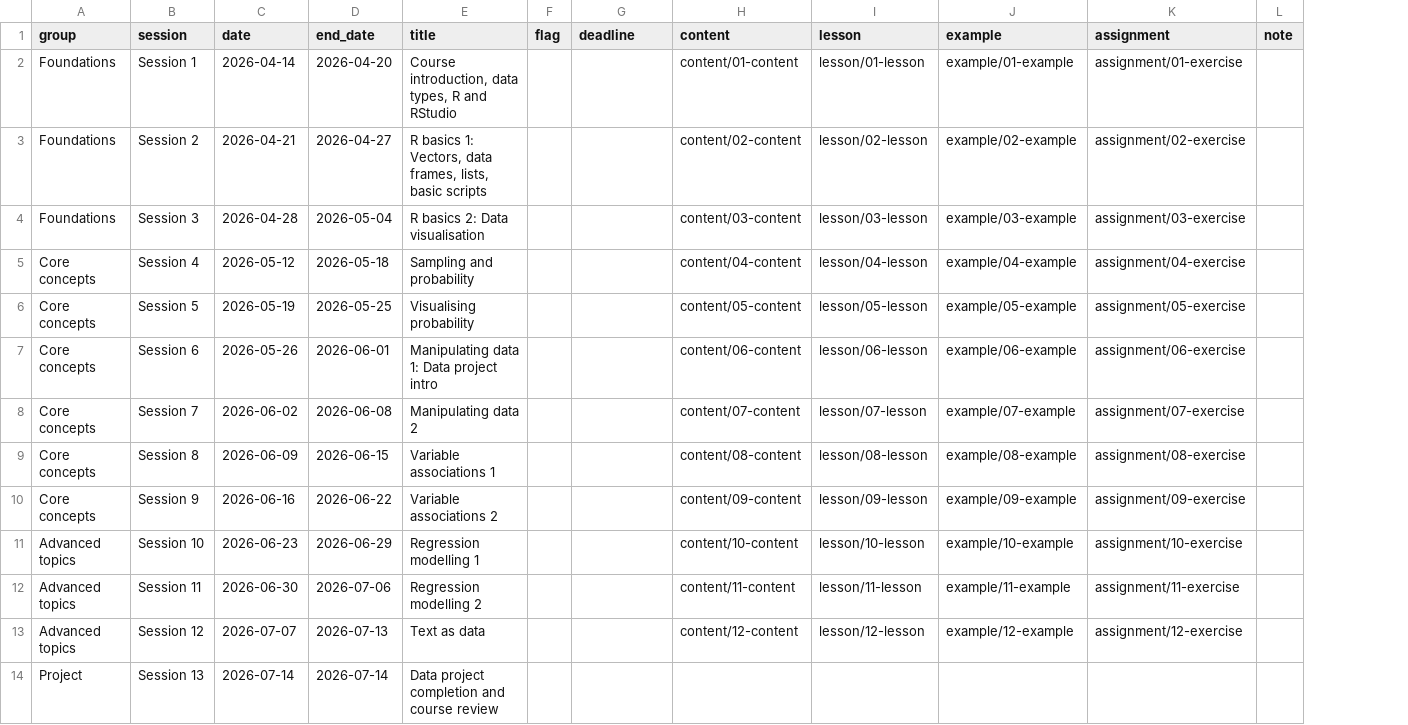
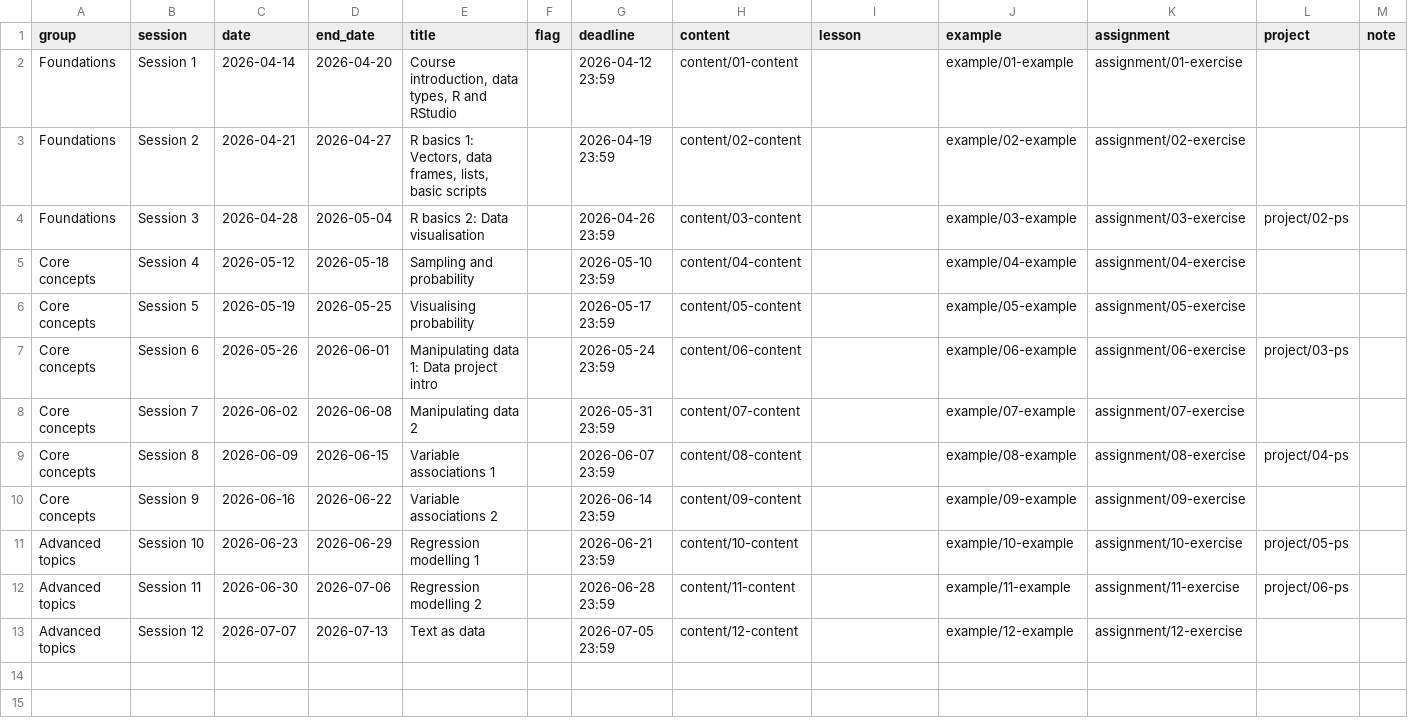
Before and after one commit to timmarchand/iss_datasci, a CSV file: data/schedule.csv, drawn as a sheet; removed rows and columns are numbered as before the commit, all else as after; the diff names each change by its address in the sheet, - before the commit and + after, or states it on an @@ line.

Commit message:
change lessons to projects and update schedule

```diff
--- a/data/schedule.csv
+++ b/data/schedule.csv
+column L (project), rows 4-12: project/02-ps |  |  | project/03-ps |  | project/04-ps |  | project/05-ps | project/06-ps
-G2 (deadline): (empty)
+G2 (deadline): 2026-04-12 23:59
-I2 (lesson): lesson/01-lesson
+I2 (lesson): (empty)
-G3 (deadline): (empty)
+G3 (deadline): 2026-04-19 23:59
-I3 (lesson): lesson/02-lesson
+I3 (lesson): (empty)
-G4 (deadline): (empty)
+G4 (deadline): 2026-04-26 23:59
-I4 (lesson): lesson/03-lesson
+I4 (lesson): (empty)
-G5 (deadline): (empty)
+G5 (deadline): 2026-05-10 23:59
-I5 (lesson): lesson/04-lesson
+I5 (lesson): (empty)
-G6 (deadline): (empty)
+G6 (deadline): 2026-05-17 23:59
-I6 (lesson): lesson/05-lesson
+I6 (lesson): (empty)
-G7 (deadline): (empty)
+G7 (deadline): 2026-05-24 23:59
-I7 (lesson): lesson/06-lesson
+I7 (lesson): (empty)
-G8 (deadline): (empty)
+G8 (deadline): 2026-05-31 23:59
-I8 (lesson): lesson/07-lesson
+I8 (lesson): (empty)
-G9 (deadline): (empty)
+G9 (deadline): 2026-06-07 23:59
-I9 (lesson): lesson/08-lesson
+I9 (lesson): (empty)
-G10 (deadline): (empty)
+G10 (deadline): 2026-06-14 23:59
-I10 (lesson): lesson/09-lesson
+I10 (lesson): (empty)
-G11 (deadline): (empty)
+G11 (deadline): 2026-06-21 23:59
-I11 (lesson): lesson/10-lesson
+I11 (lesson): (empty)
-G12 (deadline): (empty)
+G12 (deadline): 2026-06-28 23:59
-I12 (lesson): lesson/11-lesson
+I12 (lesson): (empty)
-G13 (deadline): (empty)
+G13 (deadline): 2026-07-05 23:59
-I13 (lesson): lesson/12-lesson
+I13 (lesson): (empty)
-row 14: Project | Session 13 | 2026-07-14 | 2026-07-14 | Data project completion and course review
```
Also changed, not shown: 21 other files.
